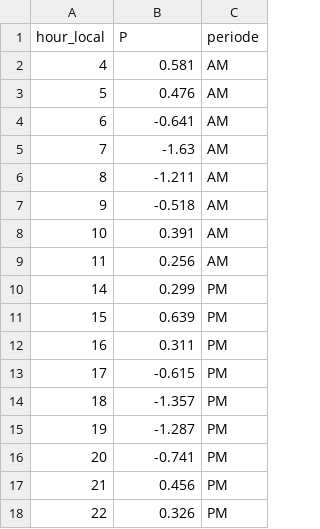
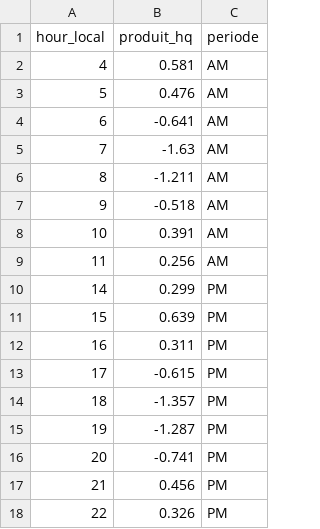
Before and after one commit to ssimpore/dataset, a CSV file: produit_hq_am_pm_v1.csv, drawn as a sheet.

Commit message:
Update produit_hq_am_pm_v1.csv

```diff
--- a/produit_hq_am_pm_v1.csv
+++ b/produit_hq_am_pm_v1.csv
@@ -1,2 +1,2 @@
-hour_local;P;periode
+hour_local;produit_hq;periode
 4;0.581;AM
```
